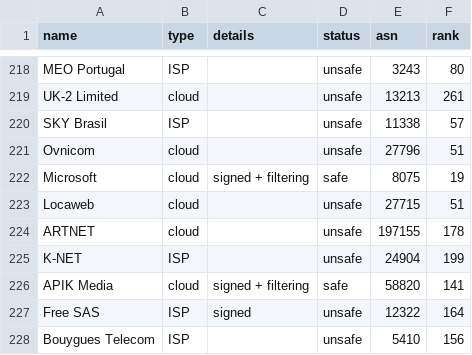
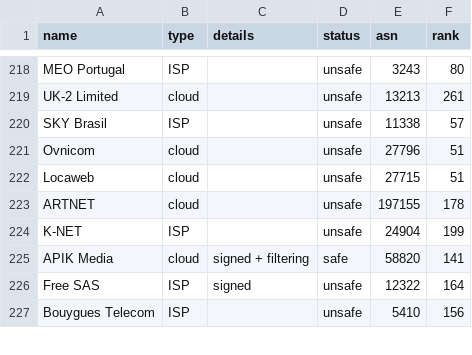
Before and after one commit to cloudflare/isbgpsafeyet.com, a CSV file: data/operators.csv, drawn as a sheet; only a part is shown, gaps mark what is left out.

Commit message:
Removed Duplicate ASN

```diff
--- a/data/operators.csv
+++ b/data/operators.csv
@@ -221,3 +221,2 @@ SKY Brasil,ISP,,unsafe,11338,57
 Ovnicom,cloud,,unsafe,27796,51
-Microsoft,cloud,signed + filtering,safe,8075,19
 Locaweb,cloud,,unsafe,27715,51
```
